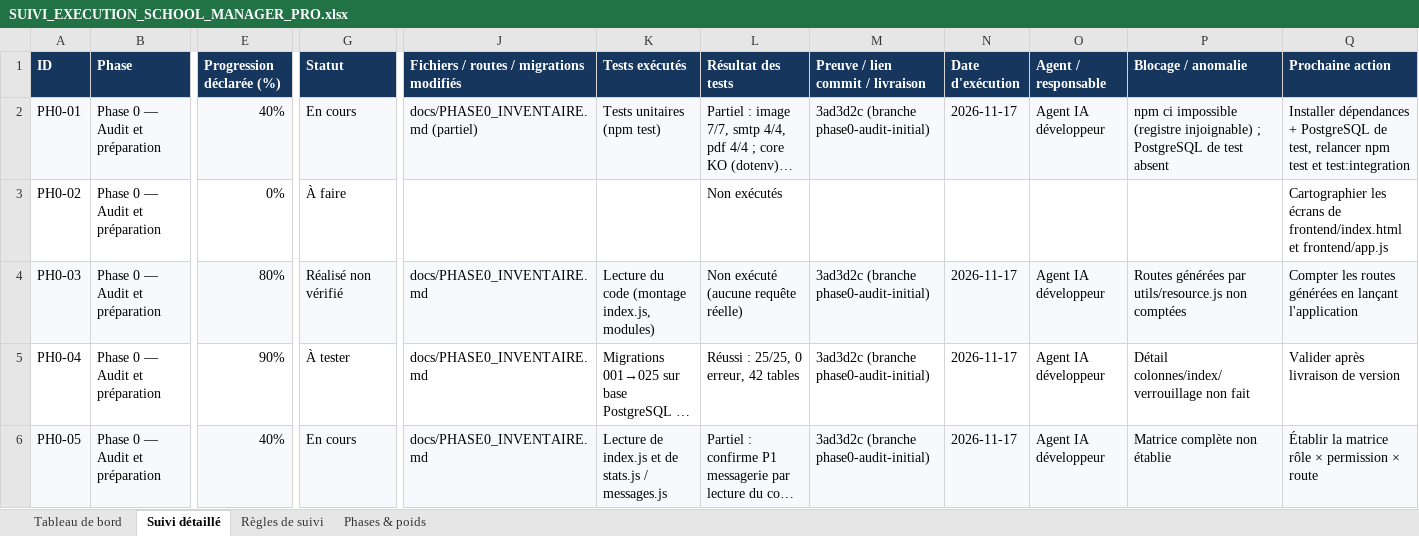
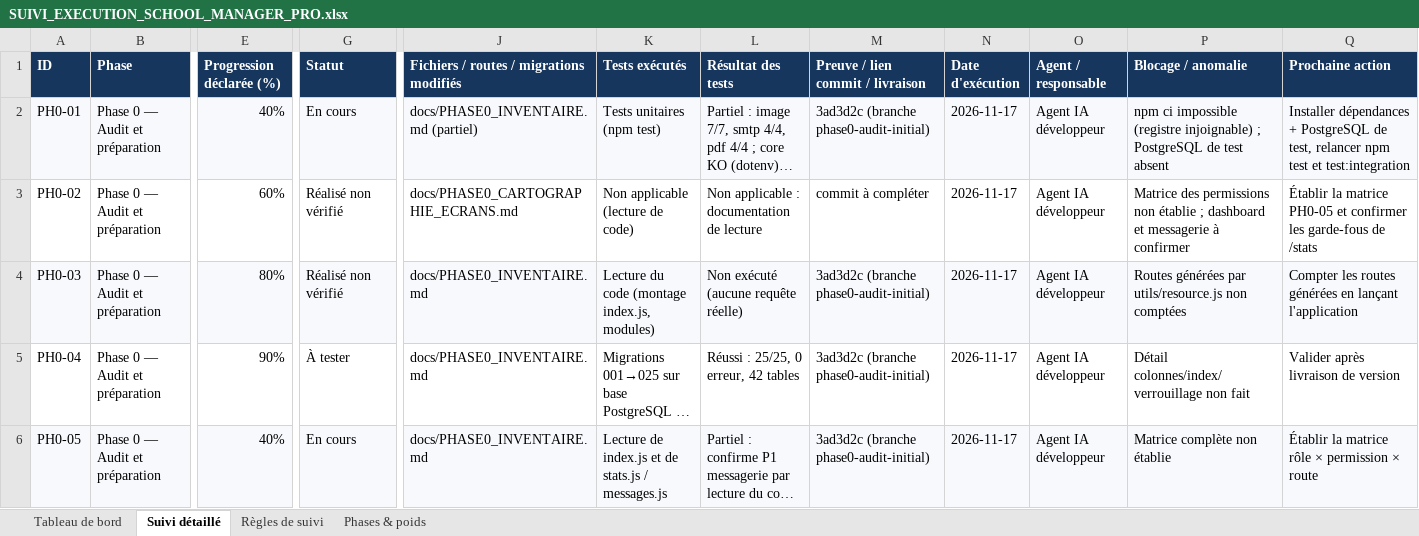
Before and after one commit to bkontao-crypto/School_Manager_Pro, an Excel workbook: docs/SUIVI_EXECUTION_SCHOOL_MANAGER_PRO.xlsx, sheet Suivi détaillé, drawn as a sheet; only a part is shown, gaps mark what is left out; long unchanged cells end in …; values as stored, in another font and other column widths than the file's, no borders; conditional formats not drawn; the diff covers the shown part only; the diff names each change by its address in the sheet, - before the commit and + after, or states it on an @@ line.

```diff
--- a/docs/SUIVI_EXECUTION_SCHOOL_MANAGER_PRO.xlsx (sheet Suivi détaillé)
+++ b/docs/SUIVI_EXECUTION_SCHOOL_MANAGER_PRO.xlsx (sheet Suivi détaillé)
-E3 (Progression déclarée (%)): 0%
+E3 (Progression déclarée (%)): 60%
-G3 (Statut): À faire
+G3 (Statut): Réalisé non vérifié
-J3: (empty)
+J3: docs/PHASE0_CARTOGRAPHIE_ECRANS.md
-K3 (Tests exécutés): (empty)
+K3 (Tests exécutés): Non applicable (lecture de code)
-L3 (Résultat des tests): Non exécutés
+L3 (Résultat des tests): Non applicable : documentation de lecture
-M3 (Preuve / lien commit / livraison): (empty)
+M3 (Preuve / lien commit / livraison): commit à compléter
-N3 (Date d'exécution): (empty)
+N3 (Date d'exécution): 2026-11-17
-O3 (Agent / responsable): (empty)
+O3 (Agent / responsable): Agent IA développeur
-P3 (Blocage / anomalie): (empty)
+P3 (Blocage / anomalie): Matrice des permissions non établie ; dashboard et messagerie à confirmer
-Q3 (Prochaine action): Cartographier les écrans de frontend/index.html et frontend/app.js
+Q3 (Prochaine action): Établir la matrice PH0-05 et confirmer les garde-fous de /stats
```
Also changed, not shown: 10 edited cells elsewhere in this sheet, sheet Phases & poids, sheet Tableau de bord, 2 other files.
